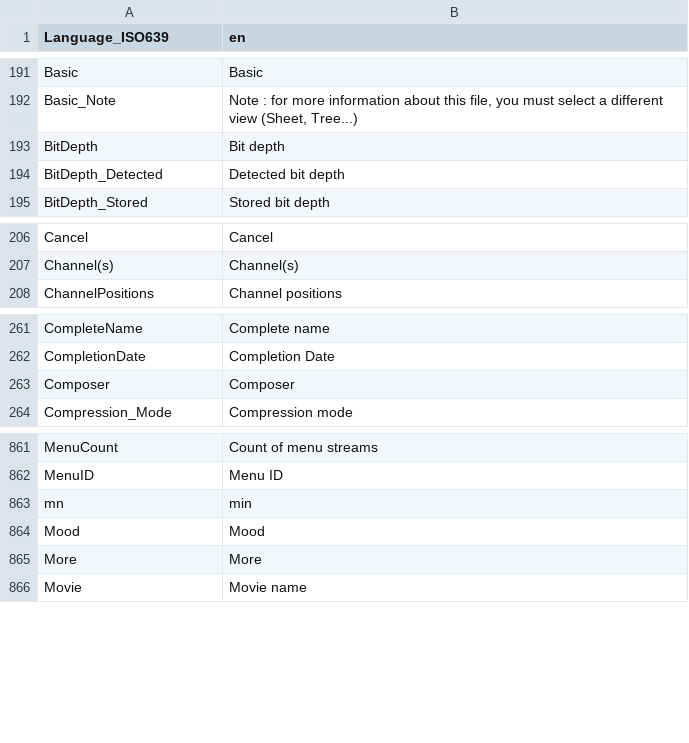
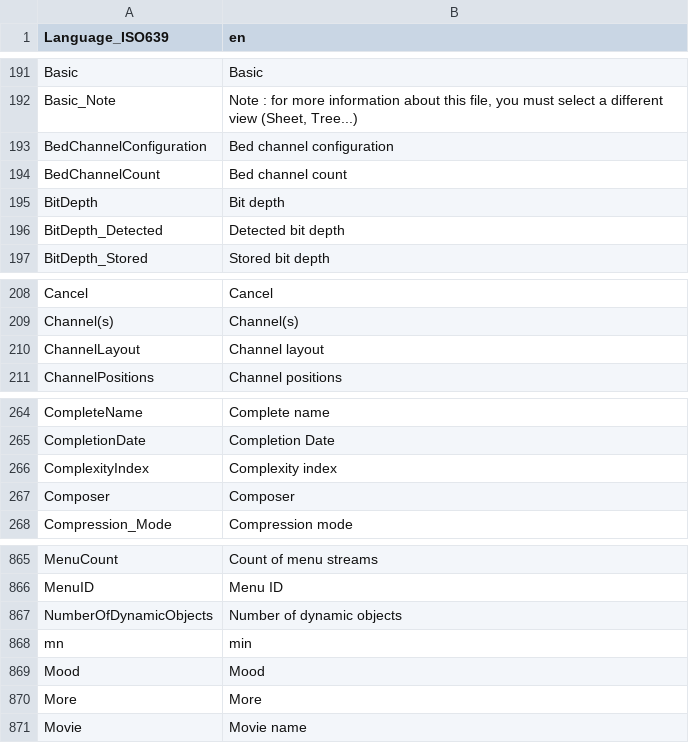
Before and after one commit to MediaArea/MediaInfoLib, a CSV file: Source/Resource/Text/Language/DefaultLanguage.csv, drawn as a sheet; only a part is shown, gaps mark what is left out; the diff names each change by its address in the sheet, - before the commit and + after, or states it on an @@ line.

Commit message:
+ Dolby Atmos related translations

```diff
--- a/Source/Resource/Text/Language/DefaultLanguage.csv
+++ b/Source/Resource/Text/Language/DefaultLanguage.csv
+row 193: BedChannelConfiguration | Bed channel configuration
+row 194: BedChannelCount | Bed channel count
+row 210: ChannelLayout | Channel layout
+row 266: ComplexityIndex | Complexity index
+row 867: NumberOfDynamicObjects | Number of dynamic objects
```
Also changed, not shown: Source/Resource/Text/DataBase/Format.csv, 1 other file.
